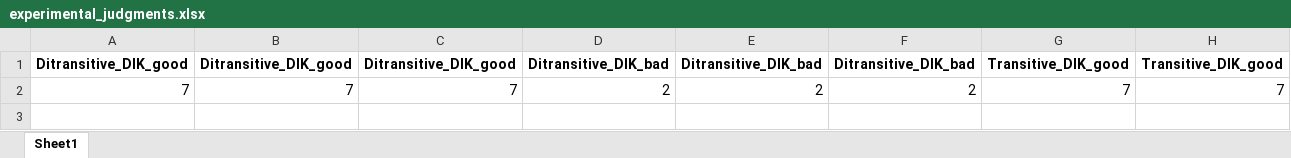
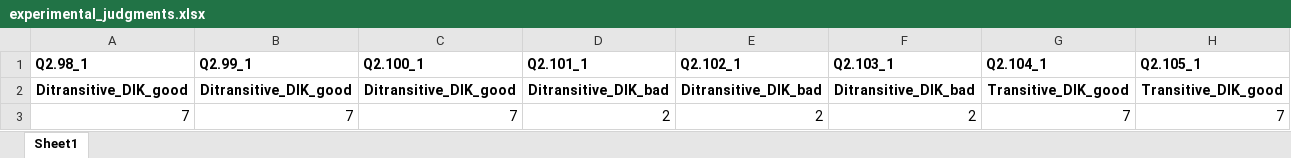
Before and after one commit to ezgibasar/TurBLiMP, an Excel workbook: data/human_judgments/experimental_judgments.xlsx, sheet Sheet1, drawn as a sheet; only a part is shown; the shorter side is filled out with more unchanged rows; values as stored, in another font and other column widths than the file's, no borders; rows hold the shown columns only; the diff names each change by its address in the sheet, - before the commit and + after, or states it on an @@ line.

```diff
--- a/data/human_judgments/experimental_judgments.xlsx (sheet Sheet1)
+++ b/data/human_judgments/experimental_judgments.xlsx (sheet Sheet1)
+row 1: Q2.98_1 | Q2.99_1 | Q2.100_1 | Q2.101_1 | Q2.102_1 | Q2.103_1 | Q2.104_1 | Q2.105_1
```
Also changed, not shown: data/human_judgments/base_judgments.xlsx.
